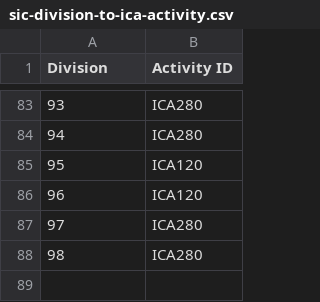
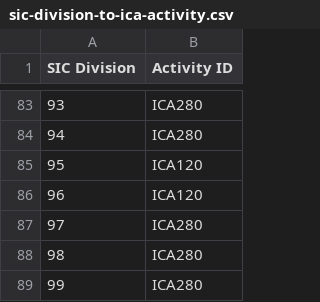
Before and after one commit to SolidarityEconomyAssociation/open-data, a CSV file: coops-uk/sic-division-to-ica-activity.csv, drawn as a sheet; only a part is shown, gaps mark what is left out; the diff names each change by its address in the sheet, - before the commit and + after, or states it on an @@ line.

```diff
--- a/coops-uk/sic-division-to-ica-activity.csv
+++ b/coops-uk/sic-division-to-ica-activity.csv
-A1: Division
+A1: SIC Division
+row 89: 99 | ICA280
```
Also changed, not shown: coops-uk/legal-ownership-to-org-membership.csv, 1 other file.
